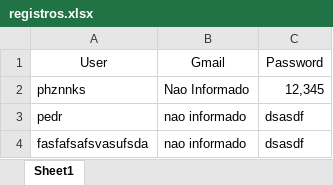
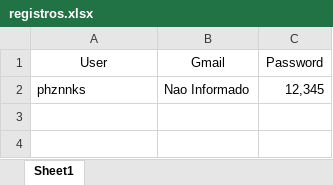
Before and after one commit to realpatocksx/patocksx, an Excel workbook: Chat/static/data/registros.xlsx, sheet Sheet1, drawn as a sheet; values as stored, in another font and other column widths than the file's, no borders; the diff names each change by its address in the sheet, - before the commit and + after, or states it on an @@ line.

Commit message:
commit

```diff
--- a/Chat/static/data/registros.xlsx (sheet Sheet1)
+++ b/Chat/static/data/registros.xlsx (sheet Sheet1)
-row 3: pedr | nao informado | dsasdf
-row 4: fasfafsafsvasufsda | nao informado | dsasdf
```
